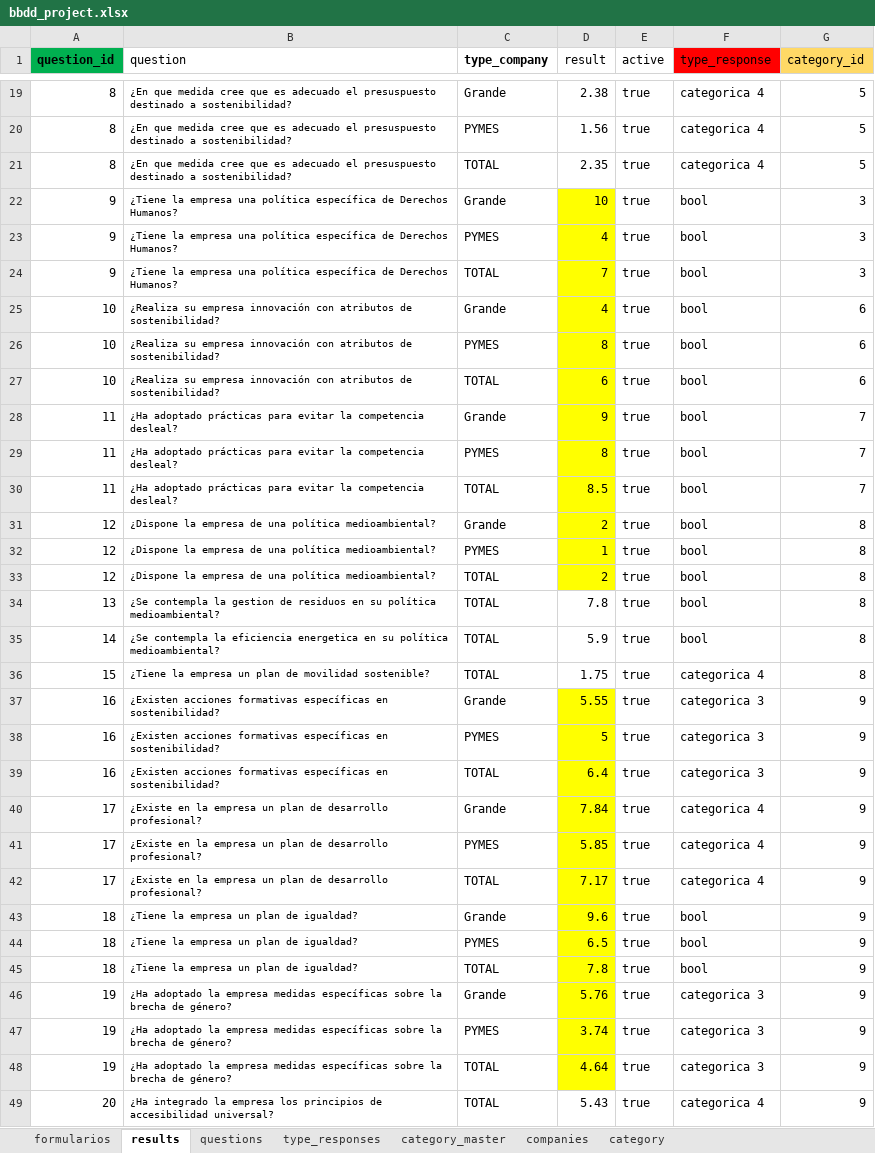
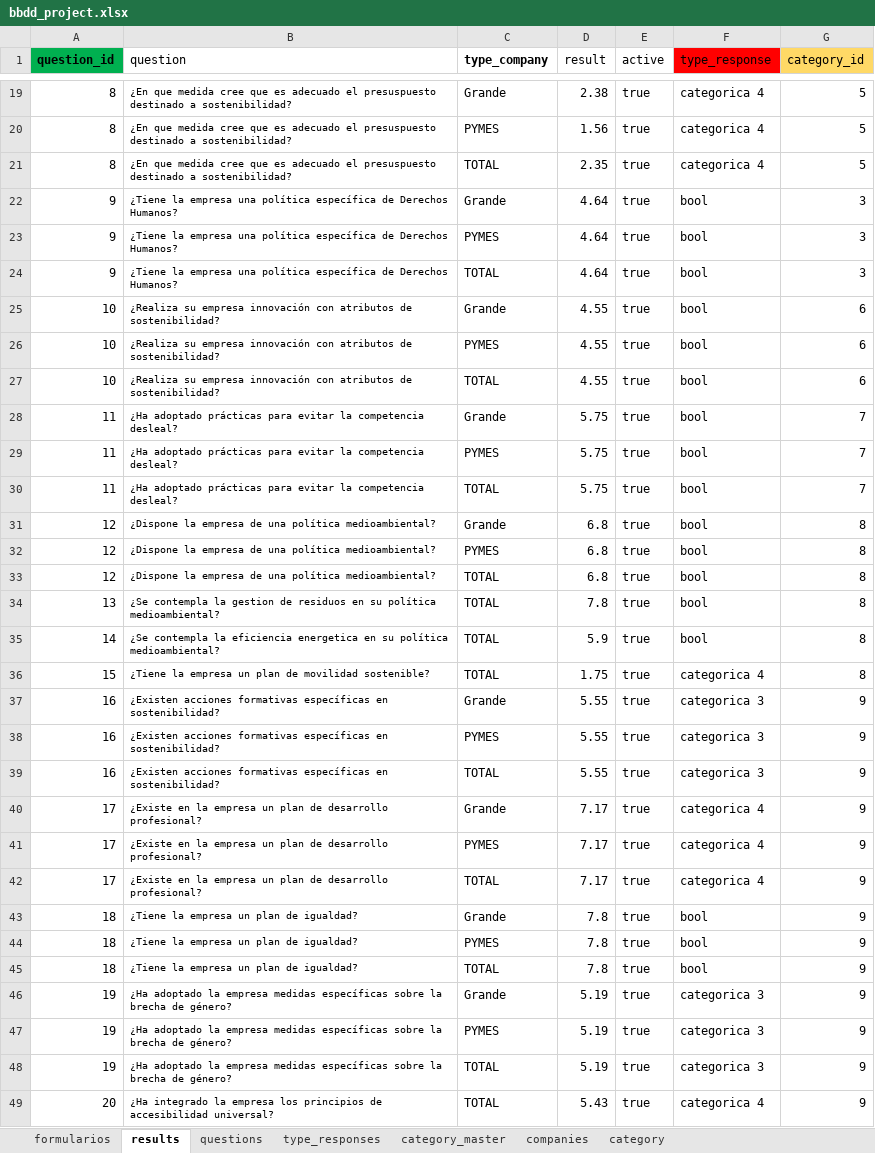
Before and after one commit to rodolso/data-bridge, an Excel workbook: bbdd_project.xlsx, sheet results, drawn as a sheet; only a part is shown, gaps mark what is left out; values as stored, in another font and other column widths than the file's, no borders; the diff covers the shown part only; the diff names each change by its address in the sheet, - before the commit and + after, or states it on an @@ line.

```diff
--- a/bbdd_project.xlsx (sheet results)
+++ b/bbdd_project.xlsx (sheet results)
-D22 (result): 10
+D22 (result): 4.64
-D22:D33 fill: #FFFF00
+D22:D33 fill: none
-D23 (result): 4
+D23 (result): 4.64
-D24 (result): 7
+D24 (result): 4.64
-D25 (result): 4
+D25 (result): 4.55
-D26 (result): 8
+D26 (result): 4.55
-D27 (result): 6
+D27 (result): 4.55
-D28 (result): 9
+D28 (result): 5.75
-D29 (result): 8
+D29 (result): 5.75
-D30 (result): 8.5
+D30 (result): 5.75
-D31 (result): 2
+D31 (result): 6.8
-D32 (result): 1
+D32 (result): 6.8
-D33 (result): 2
+D33 (result): 6.8
-D37:D48 fill: #FFFF00
+D37:D48 fill: none
-D38 (result): 5
+D38 (result): 5.55
-D39 (result): 6.4
+D39 (result): 5.55
-D40 (result): 7.84
+D40 (result): 7.17
-D41 (result): 5.85
+D41 (result): 7.17
-D43 (result): 9.6
+D43 (result): 7.8
-D44 (result): 6.5
+D44 (result): 7.8
-D46 (result): 5.76
+D46 (result): 5.19
-D47 (result): 3.74
+D47 (result): 5.19
-D48 (result): 4.64
+D48 (result): 5.19
```
Also changed, not shown: 14 edited cells and cell formats elsewhere in this sheet, sheet formularios, sheet companies, 2 other files.
